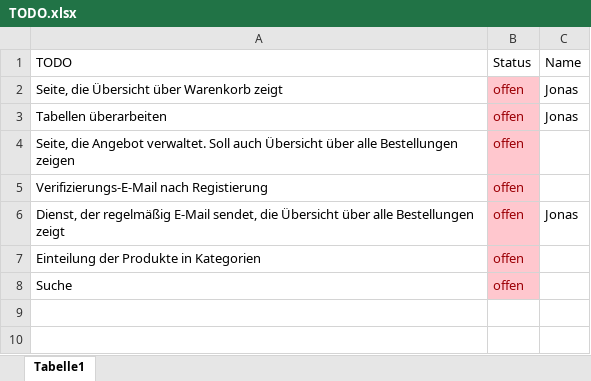
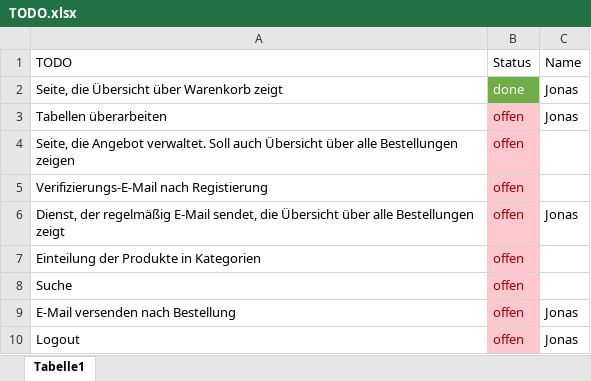
Before and after one commit to RouladenRobert/WNodeJS, an Excel workbook: TODO.xlsx, sheet Tabelle1, drawn as a sheet; values as stored, in another font and other column widths than the file's, no borders; the diff names each change by its address in the sheet, - before the commit and + after, or states it on an @@ line.

Commit message:
Added confirmation-page and implemented logout-function (not tested yet)

```diff
--- a/TODO.xlsx (sheet Tabelle1)
+++ b/TODO.xlsx (sheet Tabelle1)
-B2 (Status): offen
+B2 (Status): done
@@ B2 fill: #FFC7CE → #70AD47, text colour: #9C0006 → #FFFFFF @@
+row 9: E-Mail versenden nach Bestellung | offen | Jonas
+row 10: Logout | offen | Jonas
```
Also changed, not shown: 12 other files.
